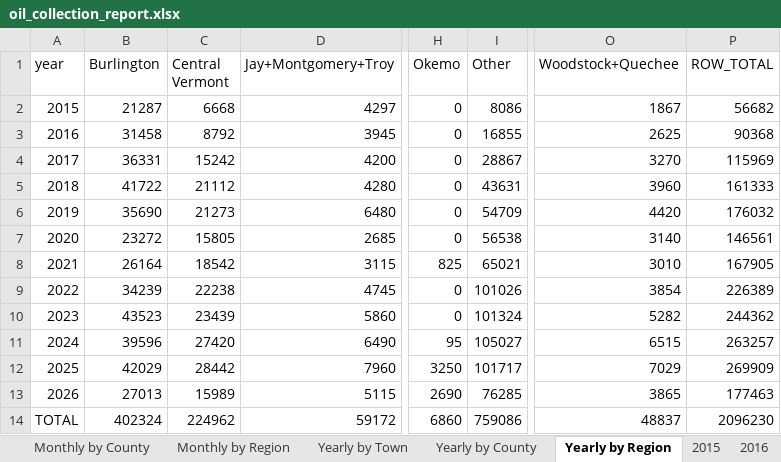
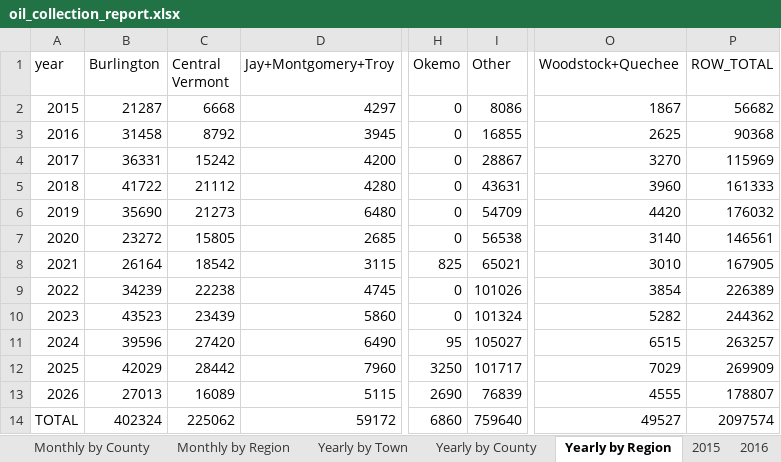
Before and after one commit to burnssargent-eng/blackbear_dashboard, an Excel workbook: oil_collection_report.xlsx, sheet Yearly by Region, drawn as a sheet; only a part is shown, gaps mark what is left out; values as stored, in another font and other column widths than the file's, no borders; the diff names each change by its address in the sheet, - before the commit and + after, or states it on an @@ line.

```diff
--- a/oil_collection_report.xlsx (sheet Yearly by Region)
+++ b/oil_collection_report.xlsx (sheet Yearly by Region)
-C13 (Central Vermont): 15989
+C13 (Central Vermont): 16089
-I13 (Other): 76285
+I13 (Other): 76839
-O13 (Woodstock+Quechee): 3865
+O13 (Woodstock+Quechee): 4555
-P13 (ROW_TOTAL): 177463
+P13 (ROW_TOTAL): 178807
-C14 (Central Vermont): 224962
+C14 (Central Vermont): 225062
-I14 (Other): 759086
+I14 (Other): 759640
-O14 (Woodstock+Quechee): 48837
+O14 (Woodstock+Quechee): 49527
-P14 (ROW_TOTAL): 2096230
+P14 (ROW_TOTAL): 2097574
```
Also changed, not shown: sheet Yearly by Town, sheet Monthly by Town, sheet Yearly by County, sheet Monthly by Region, sheet Monthly by County, sheet 2026, 2 more sheets, 3 other files.
